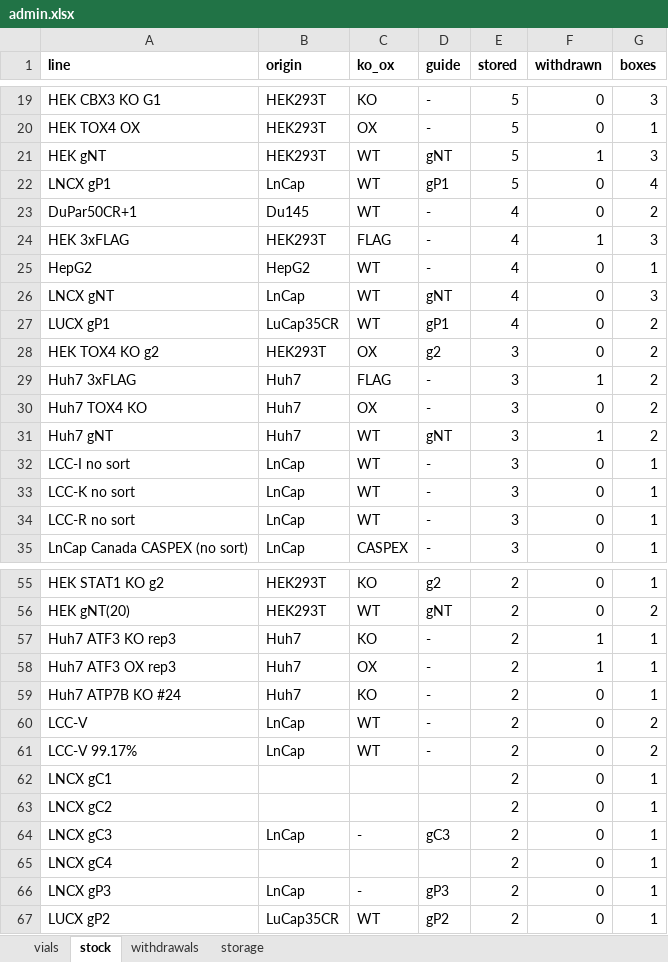
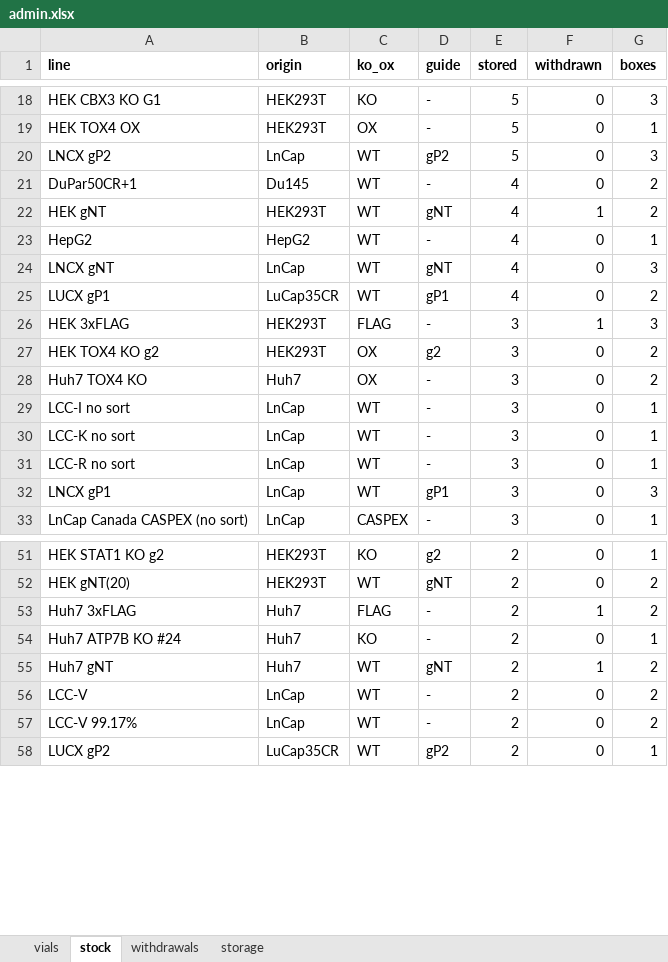
Before and after one commit to ucagiral/cagiral-schedule, an Excel workbook: cellstocks/data/admin.xlsx, sheet stock, drawn as a sheet; only a part is shown, gaps mark what is left out; values as stored, in another font and other column widths than the file's, no borders; removed rows and columns are numbered as before the commit, all else as after; the diff covers the shown part only; the diff names each change by its address in the sheet, - before the commit and + after, or states it on an @@ line.

```diff
--- a/cellstocks/data/admin.xlsx (sheet stock)
+++ b/cellstocks/data/admin.xlsx (sheet stock)
-row 21: HEK gNT | HEK293T | WT | gNT | 5 | 1 | 3
-A20 (line): LNCX gP1
+A20 (line): LNCX gP2
-D20 (guide): gP1
+D20 (guide): gP2
-G20 (boxes): 4
+G20 (boxes): 3
-row 24: HEK 3xFLAG | HEK293T | FLAG | - | 4 | 1 | 3
+row 22: HEK gNT | HEK293T | WT | gNT | 4 | 1 | 2
+row 26: HEK 3xFLAG | HEK293T | FLAG | - | 3 | 1 | 3
-row 29: Huh7 3xFLAG | Huh7 | FLAG | - | 3 | 1 | 2
-row 31: Huh7 gNT | Huh7 | WT | gNT | 3 | 1 | 2
+row 32: LNCX gP1 | LnCap | WT | gP1 | 3 | 0 | 3
-A53 (line): Huh7 ATF3 KO rep3
+A53 (line): Huh7 3xFLAG
-C53 (ko_ox): KO
+C53 (ko_ox): FLAG
-G53 (boxes): 1
+G53 (boxes): 2
-row 58: Huh7 ATF3 OX rep3 | Huh7 | OX | - | 2 | 1 | 1
+row 55: Huh7 gNT | Huh7 | WT | gNT | 2 | 1 | 2
-row 62: LNCX gC1 |  |  |  | 2 | 0 | 1
-row 63: LNCX gC2 |  |  |  | 2 | 0 | 1
-row 64: LNCX gC3 | LnCap | - | gC3 | 2 | 0 | 1
-row 65: LNCX gC4 |  |  |  | 2 | 0 | 1
-row 66: LNCX gP3 | LnCap | - | gP3 | 2 | 0 | 1
```
Also changed, not shown: 4 added rows, 3 removed rows and 6 edited cells elsewhere in this sheet, sheet vials, sheet withdrawals, sheet storage, 17 other files.
